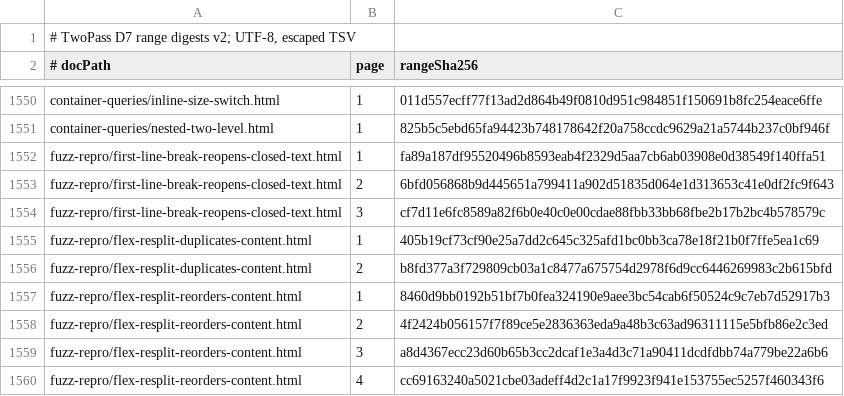
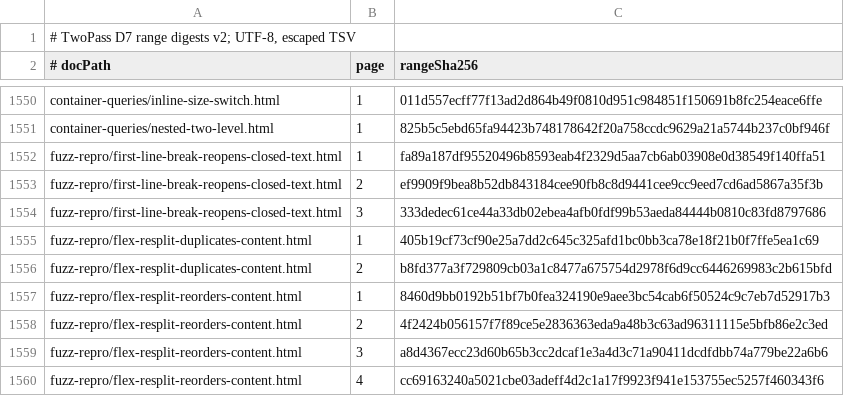
Before and after one commit to zamasoftnet/foliojet, a TSV file: files/unittest/twopass-digest/digests.tsv, drawn as a sheet; only a part is shown, gaps mark what is left out.

```diff
--- a/files/unittest/twopass-digest/digests.tsv
+++ b/files/unittest/twopass-digest/digests.tsv
@@ -1552,4 +1552,4 @@ container-queries/nested-two-level.html	1	825b5c5ebd65fa94423b748178642f20a758cc
 fuzz-repro/first-line-break-reopens-closed-text.html	1	fa89a187df95520496b8593eab4f2329d5aa7cb6ab03908e0d38549f140ffa51
-fuzz-repro/first-line-break-reopens-closed-text.html	2	6bfd056868b9d445651a799411a902d51835d064e1d313653c41e0df2fc9f643
-fuzz-repro/first-line-break-reopens-closed-text.html	3	cf7d11e6fc8589a82f6b0e40c0e00cdae88fbb33bb68fbe2b17b2bc4b578579c
+fuzz-repro/first-line-break-reopens-closed-text.html	2	ef9909f9bea8b52db843184cee90fb8c8d9441cee9cc9eed7cd6ad5867a35f3b
+fuzz-repro/first-line-break-reopens-closed-text.html	3	333dedec61ce44a33db02ebea4afb0fdf99b53aeda84444b0810c83fd8797686
 fuzz-repro/flex-resplit-duplicates-content.html	1	405b19cf73cf90e25a7dd2c645c325afd1bc0bb3ca78e18f21b0f7ffe5ea1c69
```
Also changed, not shown: 2 other files.
